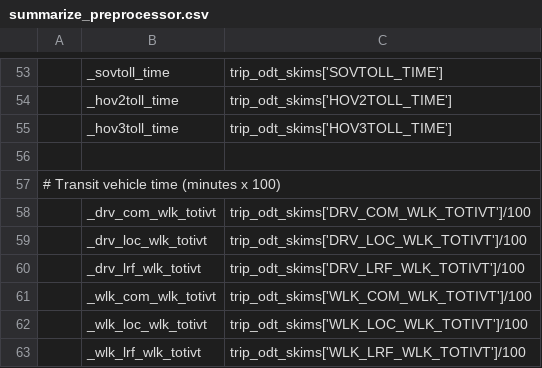
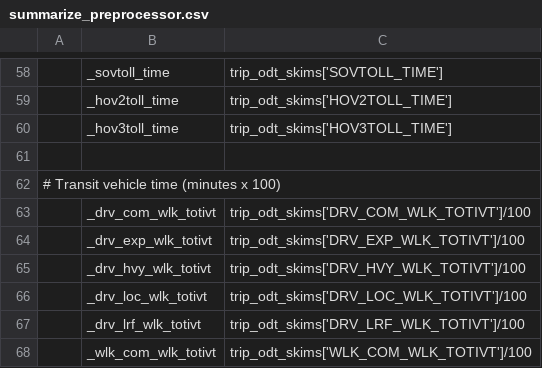
Before and after one commit to LBNL-UCB-STI/activitysim-configs-seattle, a CSV file: configs_extended/summarize_preprocessor.csv, drawn as a sheet; only a part is shown, gaps mark what is left out; the shorter side is filled out with more unchanged rows; the diff covers the shown part only; the diff names each change by its address in the sheet, - before the commit and + after, or states it on an @@ line.

```diff
--- a/configs_extended/summarize_preprocessor.csv
+++ b/configs_extended/summarize_preprocessor.csv
+row 64:  | _drv_exp_wlk_totivt | trip_odt_skims['DRV_EXP_WLK_TOTIVT']/100
+row 65:  | _drv_hvy_wlk_totivt | trip_odt_skims['DRV_HVY_WLK_TOTIVT']/100
```
Also changed, not shown: 29 added rows and 9 edited cells elsewhere in this file.
